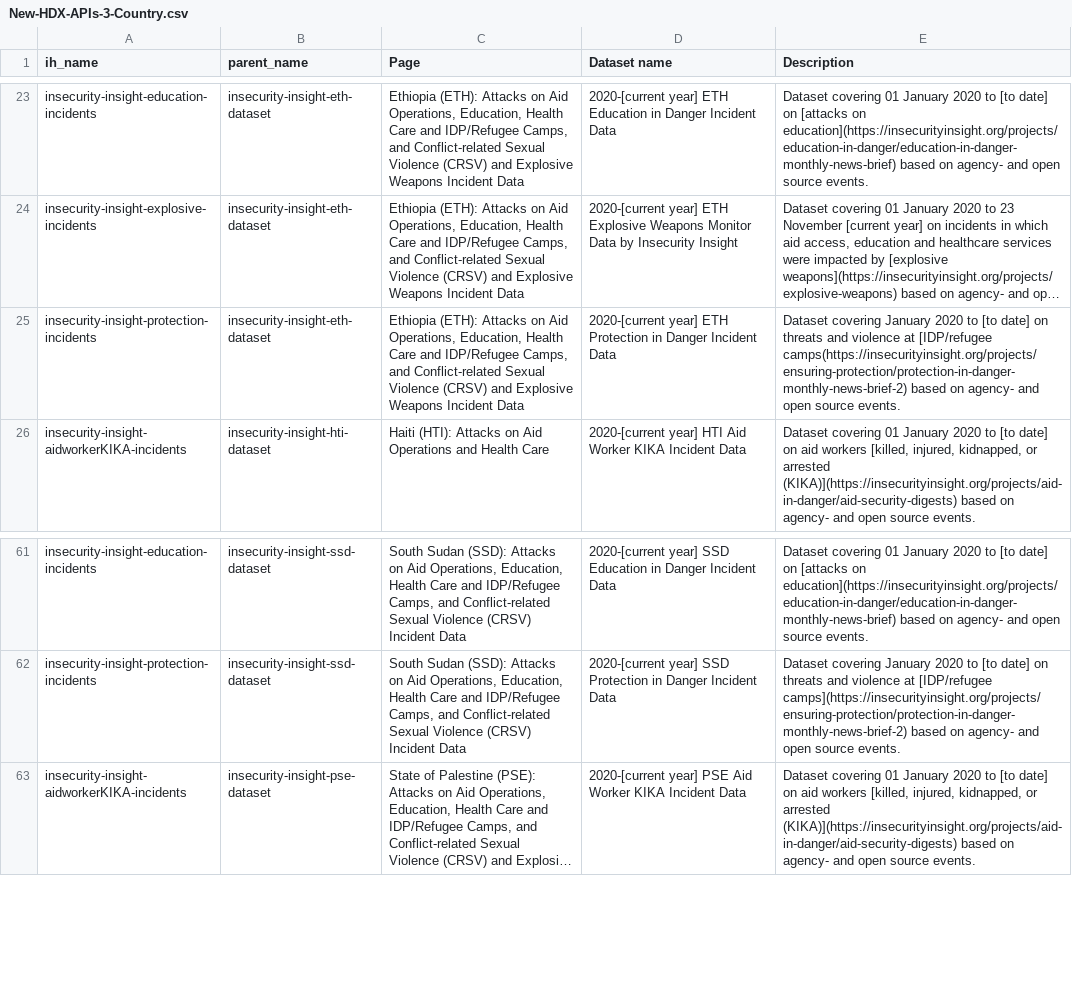
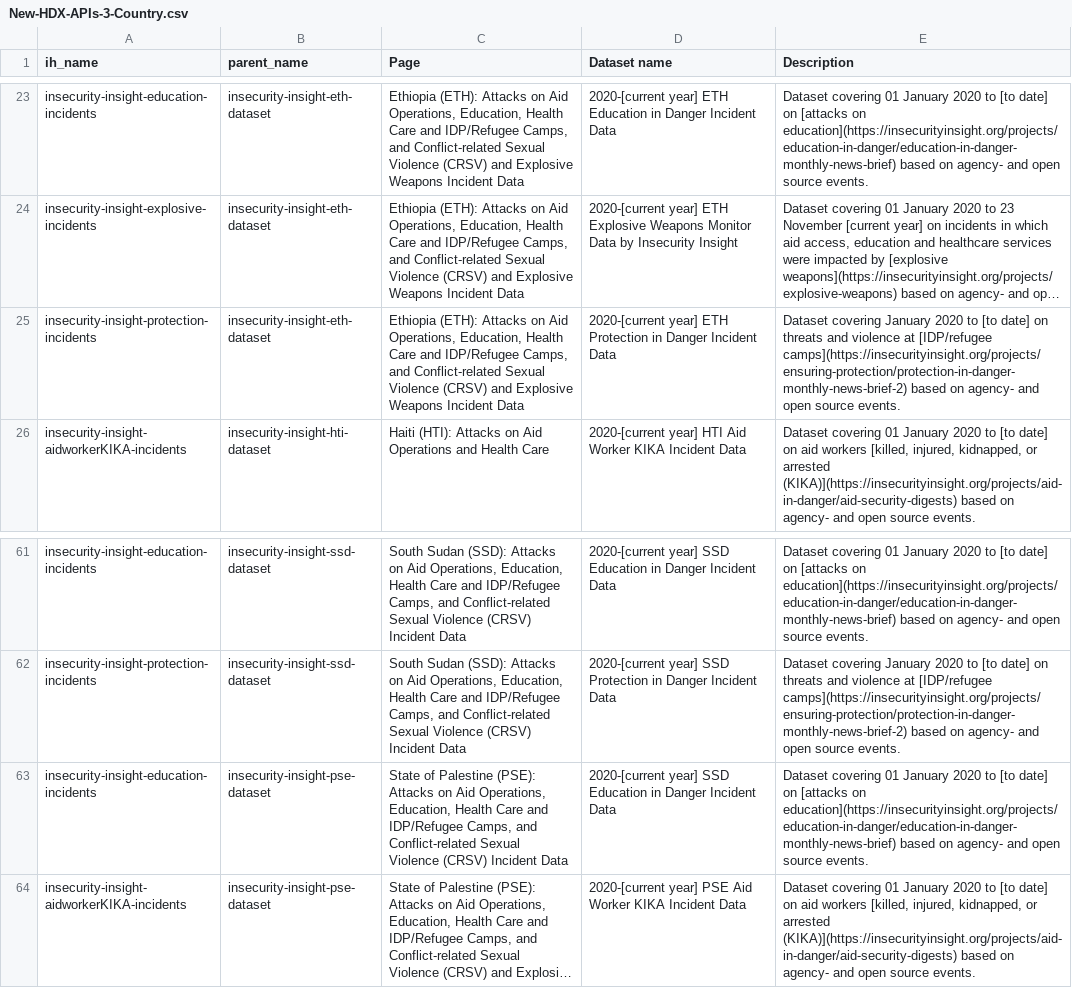
Before and after one commit to OCHA-DAP/hdx-scraper-insecurity-insight, a CSV file: src/hdx_scraper_insecurity_insight/metadata/New-HDX-APIs-3-Country.csv, drawn as a sheet; only a part is shown, gaps mark what is left out; long unchanged cells end in …; the diff names each change by its address in the sheet, - before the commit and + after, or states it on an @@ line.

```diff
--- a/src/hdx_scraper_insecurity_insight/metadata/New-HDX-APIs-3-Country.csv
+++ b/src/hdx_scraper_insecurity_insight/metadata/New-HDX-APIs-3-Country.csv
-E25 (Description): …at [IDP/refugee camps(https://insecurityinsight.org/projects/ensuring-protection/protection-in-danger-monthly-news-brief-2) based on…
+E25 (Description): …at [IDP/refugee camps](https://insecurityinsight.org/projects/ensuring-protection/protection-in-danger-monthly-news-brief-2) based on…
+row 63: insecurity-insight-education-incidents | insecurity-insight-pse-dataset | State of Palestine (PSE): Attacks on Aid Operations, Education, Health Care and IDP/Refugee Camps, and Conflict-related Sexual Violence (CRSV) Incident Data | 2020-[current year] SSD Education in Danger Incident Data | Dataset covering 01 January 2020 to [to date] on [attacks on education](https://insecurityinsight.org/projects/education-in-danger/education-in-danger-monthly-news-brief) based on agency- and open source events.
```
Also changed, not shown: src/hdx_scraper_insecurity_insight/metadata/New-HDX-APIs-2-Topics.csv, src/hdx_scraper_insecurity_insight/metadata/attributes.csv, 1 other file.
